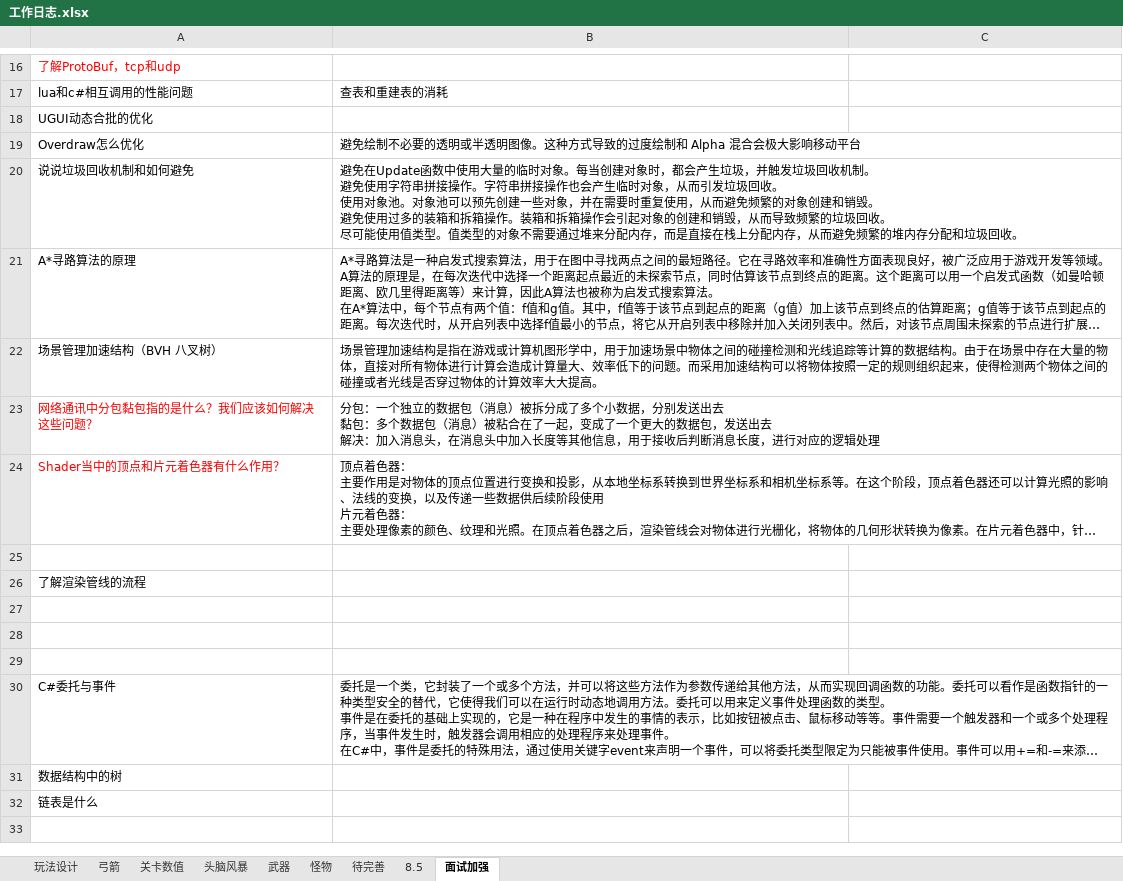
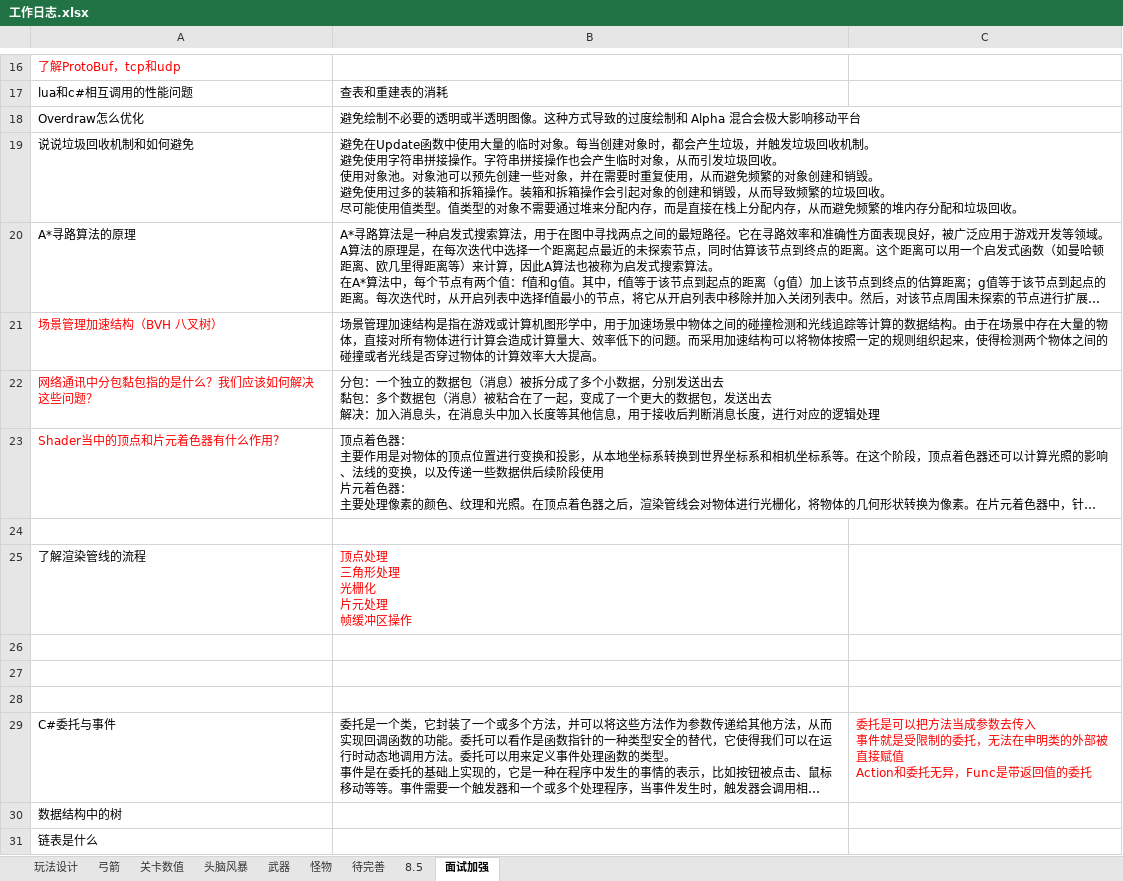
Before and after one commit to liujin-max/NeonWar, an Excel workbook: 表格/工作日志.xlsx, sheet 面试加强, drawn as a sheet; only a part is shown, gaps mark what is left out; the shorter side is filled out with more unchanged rows; long unchanged cells end in …; values as stored, in another font and other column widths than the file's, no borders; removed rows and columns are numbered as before the commit, all else as after; ↵ is a line break in a cell; the diff names each change by its address in the sheet, - before the commit and + after, or states it on an @@ line.

```diff
--- a/表格/工作日志.xlsx (sheet 面试加强)
+++ b/表格/工作日志.xlsx (sheet 面试加强)
-row 18: UGUI动态合批的优化
-A21 text colour: black
+A21 text colour: #FF0000
-B25: (empty)
+B25: 顶点处理 ↵ 三角形处理 ↵ 光栅化 ↵ 片元处理 ↵ 帧缓冲区操作
-C29: (empty)
+C29: 委托是可以把方法当成参数去传入 ↵ 事件就是受限制的委托，无法在申明类的外部被直接赋值 ↵ Action和委托无异，Func是带返回值的委托
```
Also changed, not shown: 2 other files.
